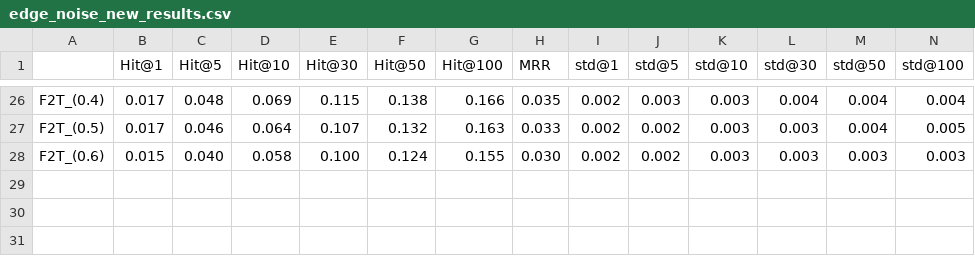
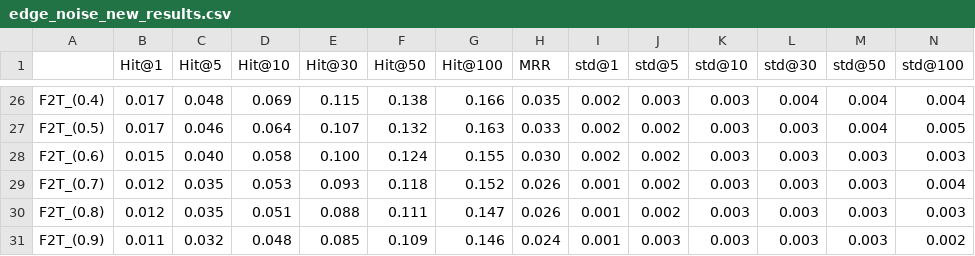
Before and after one commit to yq-leo/BRIGHT, a CSV file: results/edge_noise_new_results.csv, drawn as a sheet; only a part is shown, gaps mark what is left out; rows hold the shown columns only; the diff names each change by its address in the sheet, - before the commit and + after, or states it on an @@ line.

```diff
--- a/results/edge_noise_new_results.csv
+++ b/results/edge_noise_new_results.csv
+row 29: F2T_(0.7) | 0.012 | 0.035 | 0.053 | 0.093 | 0.118 | 0.152 | 0.026 | 0.001 | 0.002 | 0.003 | 0.003 | 0.003 | 0.004
+row 30: F2T_(0.8) | 0.012 | 0.035 | 0.051 | 0.088 | 0.111 | 0.147 | 0.026 | 0.001 | 0.002 | 0.003 | 0.003 | 0.003 | 0.003
+row 31: F2T_(0.9) | 0.011 | 0.032 | 0.048 | 0.085 | 0.109 | 0.146 | 0.024 | 0.001 | 0.003 | 0.003 | 0.003 | 0.003 | 0.002
```
Also changed, not shown: results/attr_noise_new_results.csv, 3 other files.
